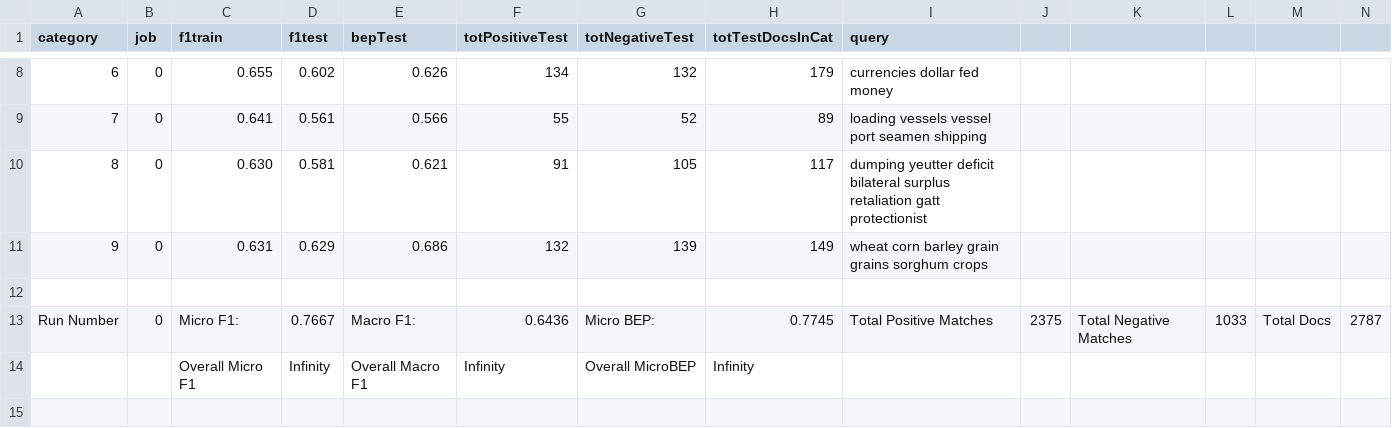
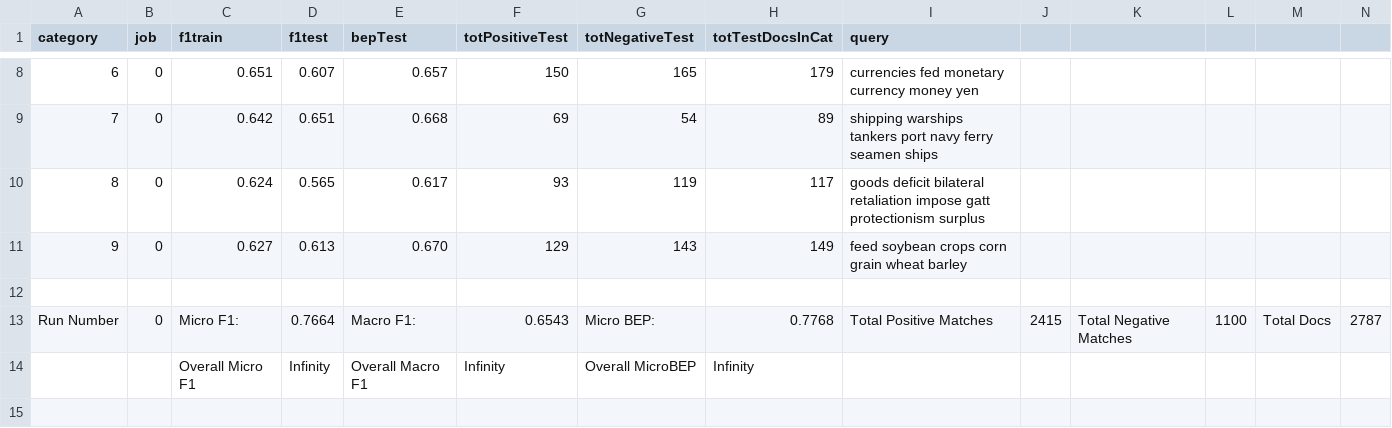
Before and after one commit to txt2vz/GA_Query_Classify_Cluster, a CSV file: GA_Query_Classify_Cluster/results/resultsClassify.csv, drawn as a sheet; only a part is shown, gaps mark what is left out; the diff covers the shown part only.

```diff
--- a/GA_Query_Classify_Cluster/results/resultsClassify.csv
+++ b/GA_Query_Classify_Cluster/results/resultsClassify.csv
@@ -8,7 +8,7 @@ category, job, f1train, f1test, bepTest, totPositiveTest, totNegativeTest, totTe
-6, 0, 0.655, 0.602, 0.626, 134, 132, 179, currencies dollar fed money
-7, 0, 0.641, 0.561, 0.566, 55, 52, 89, loading vessels vessel port seamen shipping
-8, 0, 0.630, 0.581, 0.621, 91, 105, 117, dumping yeutter deficit bilateral surplus retaliation gatt protectionist
-9, 0, 0.631, 0.629, 0.686, 132, 139, 149, wheat corn barley grain grains sorghum crops
+6, 0, 0.651, 0.607, 0.657, 150, 165, 179, currencies fed monetary currency money yen
+7, 0, 0.642, 0.651, 0.668, 69, 54, 89, shipping warships tankers port navy ferry seamen ships
+8, 0, 0.624, 0.565, 0.617, 93, 119, 117, goods deficit bilateral retaliation impose gatt protectionism surplus
+9, 0, 0.627, 0.613, 0.670, 129, 143, 149, feed soybean crops corn grain wheat barley
 
-Run Number, 0, Micro F1: , 0.7667,  Macro F1: , 0.6436, Micro BEP:, 0.7745, Total Positive Matches , 2375, Total Negative Matches, 1033, Total Docs,  2787
+Run Number, 0, Micro F1: , 0.7664,  Macro F1: , 0.6543, Micro BEP:, 0.7768, Total Positive Matches , 2415, Total Negative Matches, 1100, Total Docs,  2787
 ,, Overall Micro F1 , Infinity,  Overall Macro F1, Infinity, Overall MicroBEP, Infinity
```
Also changed, not shown: 87 edited cells elsewhere in this file, GA_Query_Classify_Cluster/results/resultsCluster.csv, 33 other files.
